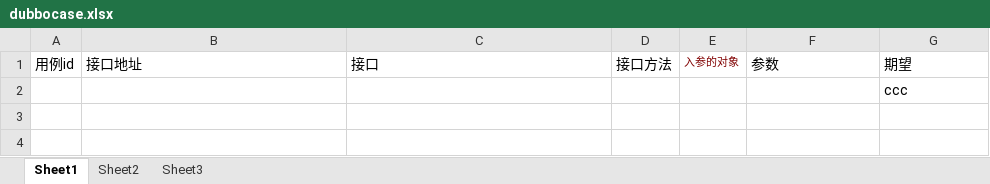
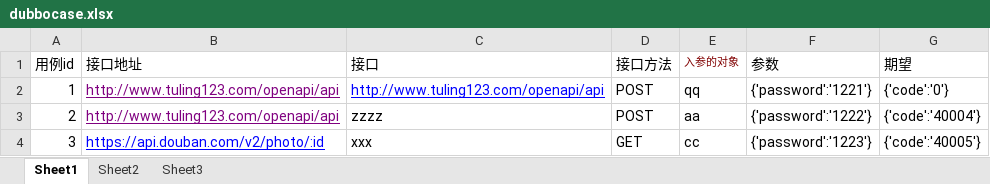
Before and after one commit to xiangdz/appnium-pytest, an Excel workbook: test_case_data/dubbocase.xlsx, sheet Sheet1, drawn as a sheet; values as stored, in another font and other column widths than the file's, no borders; removed rows and columns are numbered as before the commit, all else as after; the diff names each change by its address in the sheet, - before the commit and + after, or states it on an @@ line.

```diff
--- a/test_case_data/dubbocase.xlsx (sheet Sheet1)
+++ b/test_case_data/dubbocase.xlsx (sheet Sheet1)
-row 2:  |  |  |  |  |  | ccc
+row 2: 1 | http://www.tuling123.com/openapi/api | http://www.tuling123.com/openapi/api | POST | qq | {'password':'1221'} | {'code':'0'}
+row 3: 2 | http://www.tuling123.com/openapi/api | zzzz | POST | aa | {'password':'1222'} | {'code':'40004'}
+row 4: 3 | https://api.douban.com/v2/photo/:id | xxx | GET | cc | {'password':'1223'} | {'code':'40005'}
```
Also changed, not shown: 7 other files.
